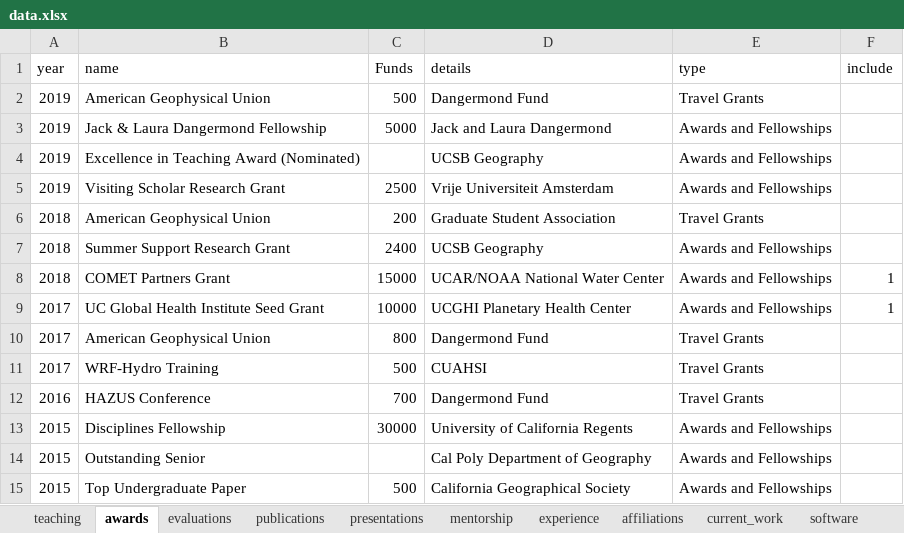
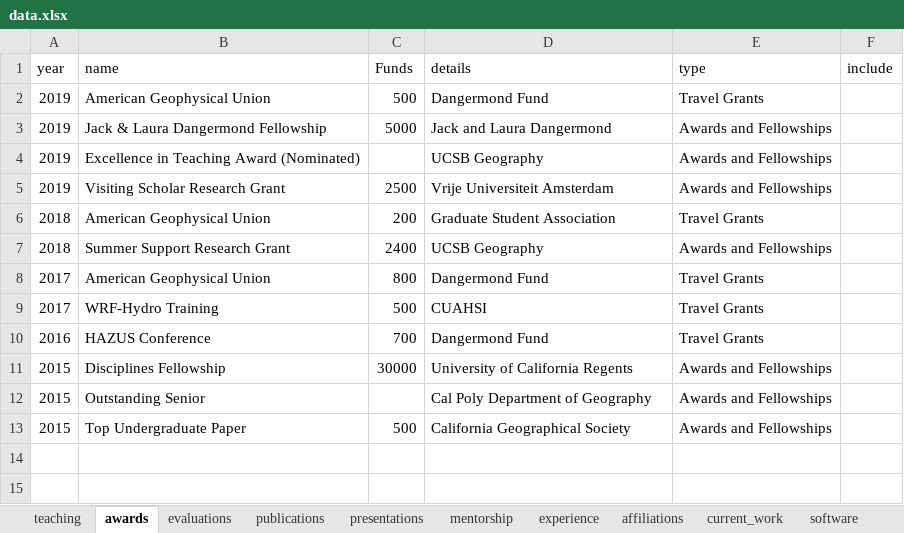
Before and after one commit to mikejohnson51/mikejohnson51.github.io, an Excel workbook: data.xlsx, sheet awards, drawn as a sheet; values as stored, in another font and other column widths than the file's, no borders; the diff names each change by its address in the sheet, - before the commit and + after, or states it on an @@ line.

```diff
--- a/data.xlsx (sheet awards)
+++ b/data.xlsx (sheet awards)
-row 8: 2018 | COMET Partners Grant | 15000 | UCAR/NOAA National Water Center | Awards and Fellowships | 1
-row 9: 2017 | UC Global Health Institute Seed Grant | 10000 | UCGHI Planetary Health Center | Awards and Fellowships | 1
```
Also changed, not shown: sheet software, other sheet tabs, 44 other files.
